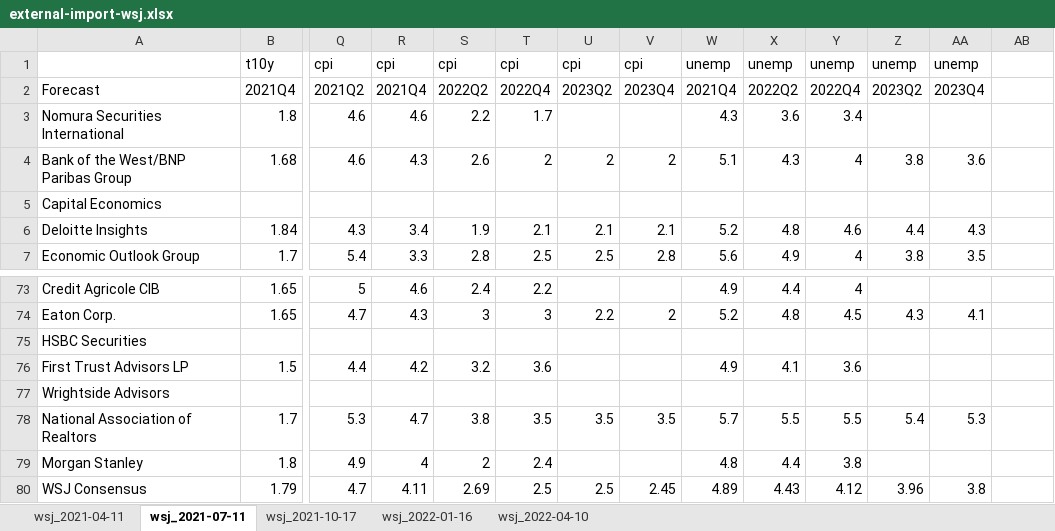
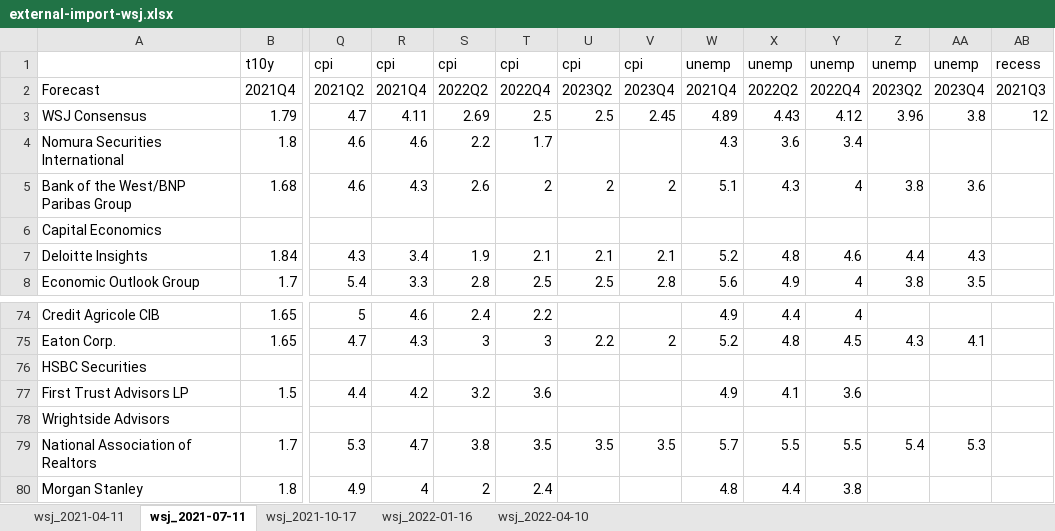
Before and after one commit to bongohead/econforecasting-r, an Excel workbook: modules/external-import/external-import-wsj.xlsx, sheet wsj_2021-07-11, drawn as a sheet; only a part is shown, gaps mark what is left out; values as stored, in another font and other column widths than the file's, no borders; removed rows and columns are numbered as before the commit, all else as after; rows hold the shown columns only; the diff names each change by its address in the sheet, - before the commit and + after, or states it on an @@ line.

Commit message:
Added old recess data (v3.00)

```diff
--- a/modules/external-import/external-import-wsj.xlsx (sheet wsj_2021-07-11)
+++ b/modules/external-import/external-import-wsj.xlsx (sheet wsj_2021-07-11)
-AB1: (empty)
+AB1: recess
-AB2: (empty)
+AB2: 2021Q3
+row 3: WSJ Consensus | 1.79 | 4.7 | 4.11 | 2.69 | 2.5 | 2.5 | 2.45 | 4.89 | 4.43 | 4.12 | 3.96 | 3.8 | 12
-row 80: WSJ Consensus | 1.79 | 4.7 | 4.11 | 2.69 | 2.5 | 2.5 | 2.45 | 4.89 | 4.43 | 4.12 | 3.96 | 3.8
```
Also changed, not shown: sheet wsj_2021-04-11, sheet wsj_2021-10-17, sheet wsj_2022-04-10, sheet wsj_2022-01-16, 1 other file.
